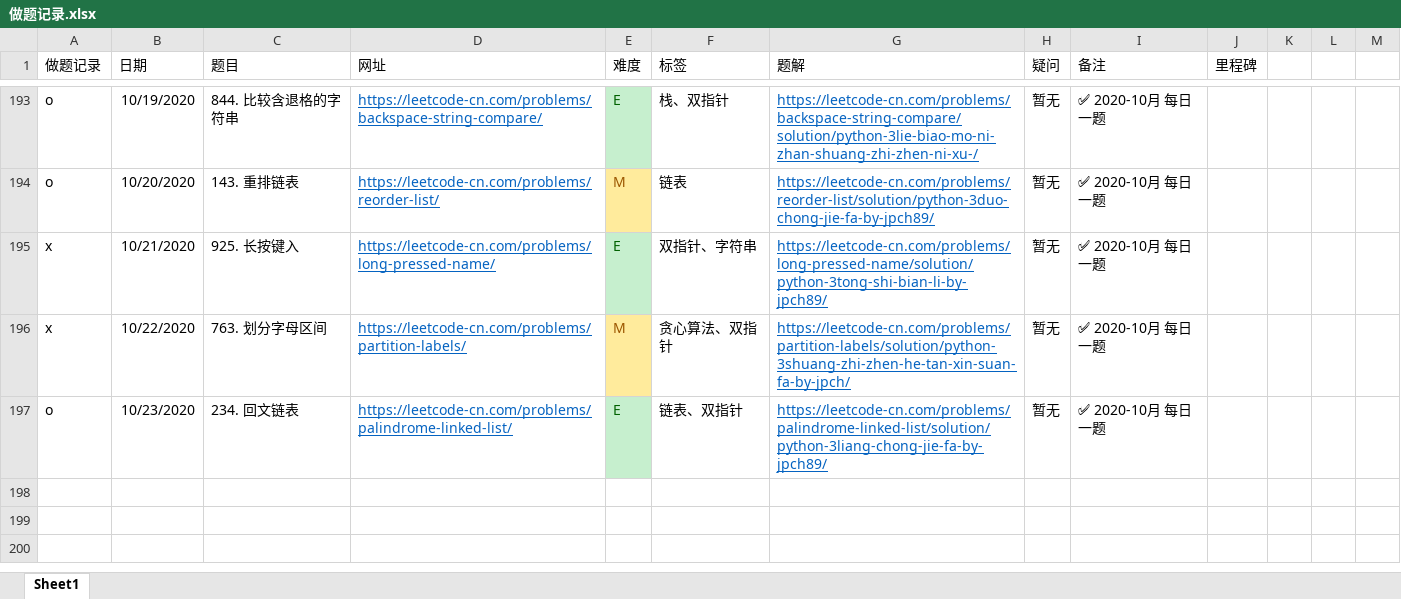
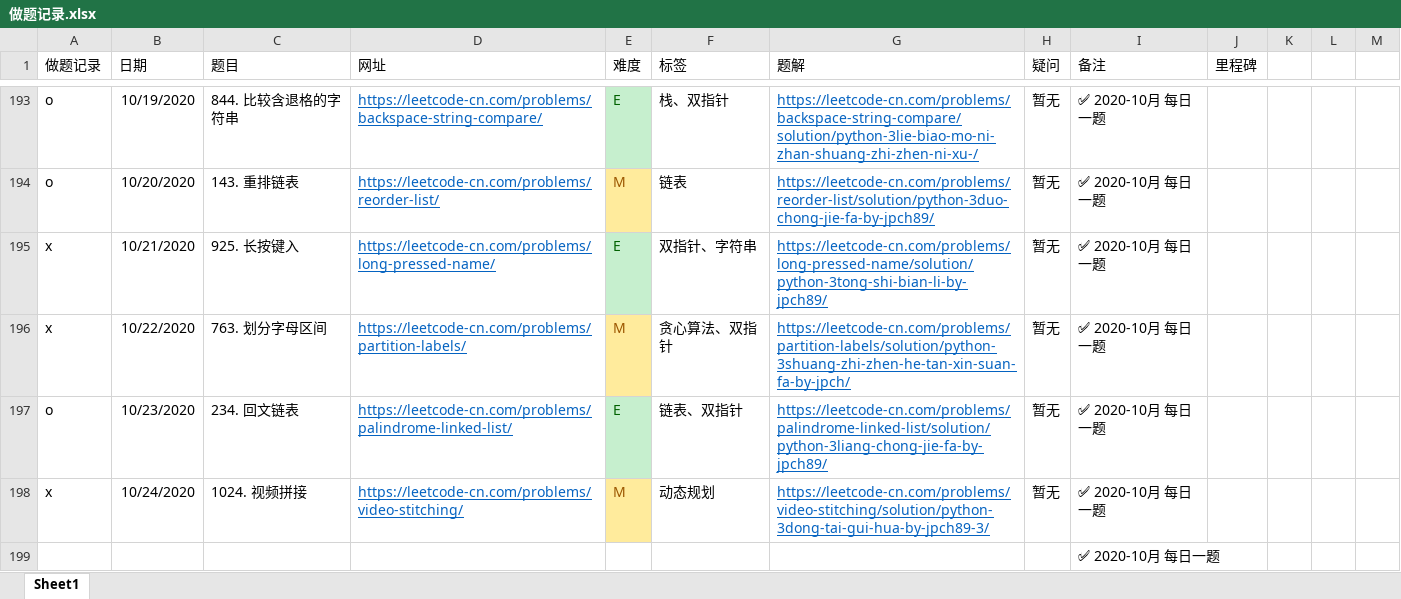
Before and after one commit to jpch89/leetcode, an Excel workbook: 做题记录.xlsx, sheet Sheet1, drawn as a sheet; only a part is shown, gaps mark what is left out; values as stored, in another font and other column widths than the file's, no borders; the diff names each change by its address in the sheet, - before the commit and + after, or states it on an @@ line.

```diff
--- a/做题记录.xlsx (sheet Sheet1)
+++ b/做题记录.xlsx (sheet Sheet1)
+row 198: x | 10/24/2020 | 1024. 视频拼接 | https://leetcode-cn.com/problems/video-stitching/ | M | 动态规划 | https://leetcode-cn.com/problems/video-stitching/solution/python-3dong-tai-gui-hua-by-jpch89-3/ | 暂无 | ✅ 2020-10月 每日一题
+row 199:  |  |  |  |  |  |  |  | ✅ 2020-10月 每日一题
```
Also changed, not shown: 3 other files.
